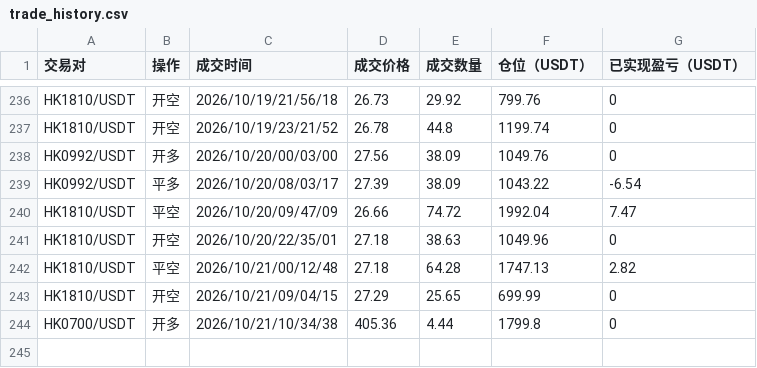
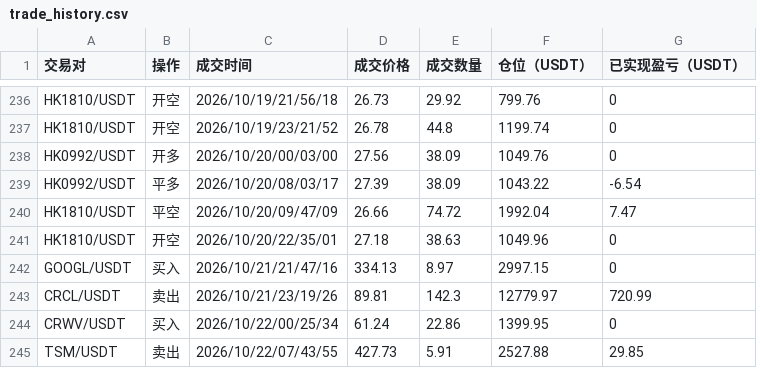
Before and after one commit to burceasn/asset-dashboard, a CSV file: trade_history.csv, drawn as a sheet; only a part is shown, gaps mark what is left out; removed rows and columns are numbered as before the commit, all else as after; the diff names each change by its address in the sheet, - before the commit and + after, or states it on an @@ line.

```diff
--- a/trade_history.csv
+++ b/trade_history.csv
-row 242: HK1810/USDT | 平空 | 2026/10/21/00/12/48 | 27.18 | 64.28 | 1747.13 | 2.82
-row 243: HK1810/USDT | 开空 | 2026/10/21/09/04/15 | 27.29 | 25.65 | 699.99 | 0
-row 244: HK0700/USDT | 开多 | 2026/10/21/10/34/38 | 405.36 | 4.44 | 1799.8 | 0
+row 242: GOOGL/USDT | 买入 | 2026/10/21/21/47/16 | 334.13 | 8.97 | 2997.15 | 0
+row 243: CRCL/USDT | 卖出 | 2026/10/21/23/19/26 | 89.81 | 142.3 | 12779.97 | 720.99
+row 244: CRWV/USDT | 买入 | 2026/10/22/00/25/34 | 61.24 | 22.86 | 1399.95 | 0
+row 245: TSM/USDT | 卖出 | 2026/10/22/07/43/55 | 427.73 | 5.91 | 2527.88 | 29.85
```
Also changed, not shown: 1 other file.
